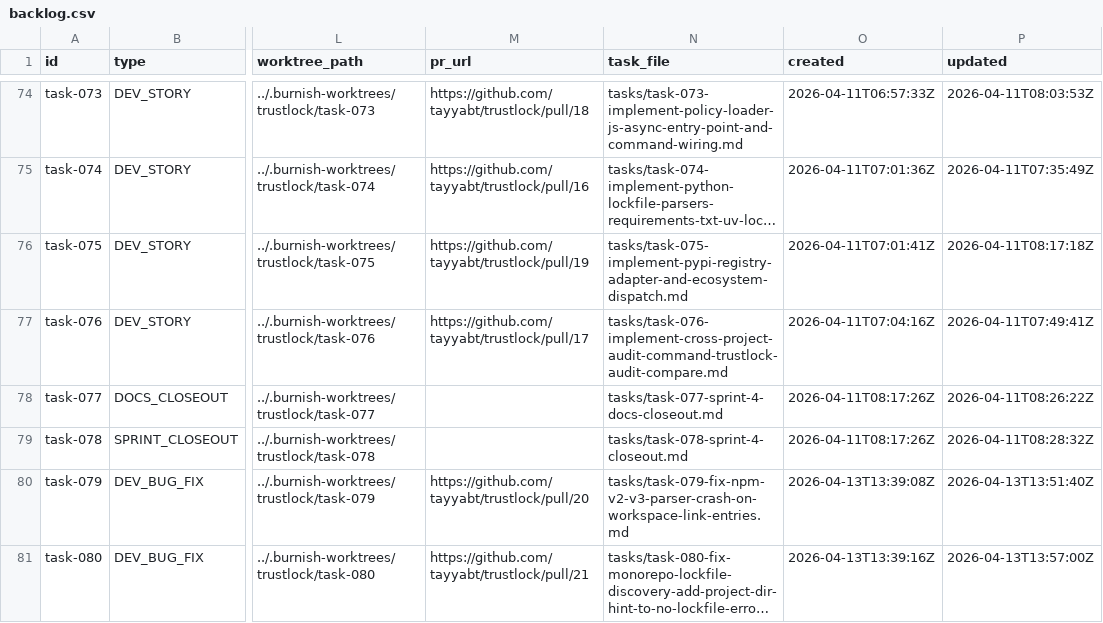
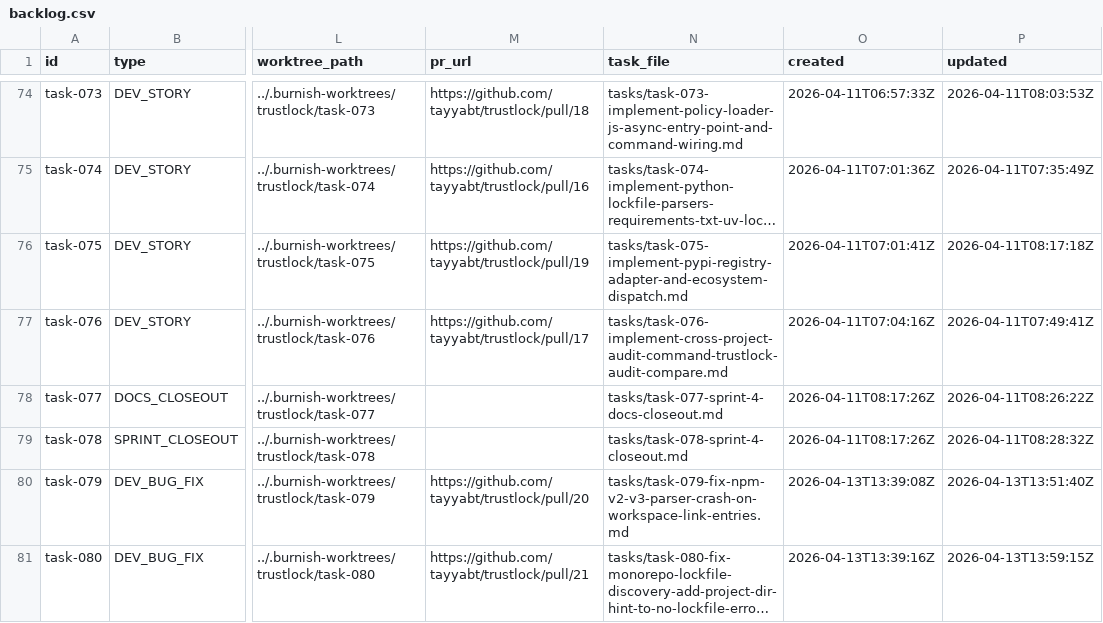
Before and after one commit to tayyabt/trustlock, a CSV file: tasks/backlog.csv, drawn as a sheet; only a part is shown, gaps mark what is left out; long unchanged cells end in …; the diff names each change by its address in the sheet, - before the commit and + after, or states it on an @@ line.

Commit message:
task-080: restore in_progress after failed completion

```diff
--- a/tasks/backlog.csv
+++ b/tasks/backlog.csv
-P81 (updated): 2026-04-13T13:57:00Z
+P81 (updated): 2026-04-13T13:59:15Z
```
